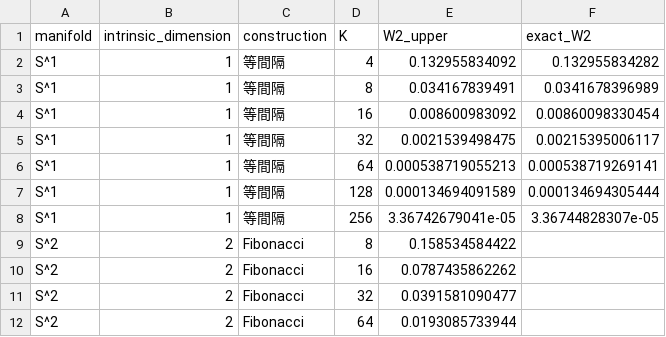
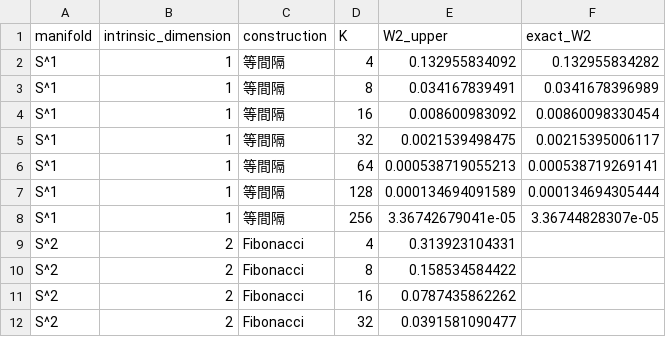
Before and after one commit to a1t2s2u2/optimal-transport, a CSV file: paper/ot-manifold-approximation/experiments/results.csv, drawn as a sheet; only a part is shown; the shorter side is filled out with more unchanged rows.

```diff
--- a/paper/ot-manifold-approximation/experiments/results.csv
+++ b/paper/ot-manifold-approximation/experiments/results.csv
@@ -8,2 +8,3 @@ S^1,1,等間隔,128,0.000134694091589,0.000134694305444
 S^1,1,等間隔,256,3.36742679041e-05,3.36744828307e-05
+S^2,2,Fibonacci,4,0.313923104331,
 S^2,2,Fibonacci,8,0.158534584422,
```
Also changed, not shown: paper/ot-manifold-approximation/experiments/slopes.csv, 20 other files.
